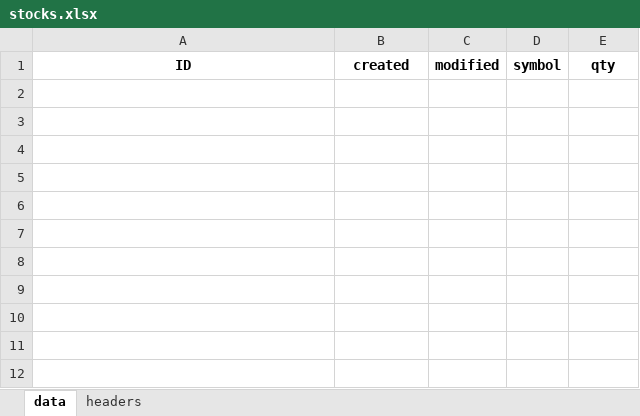
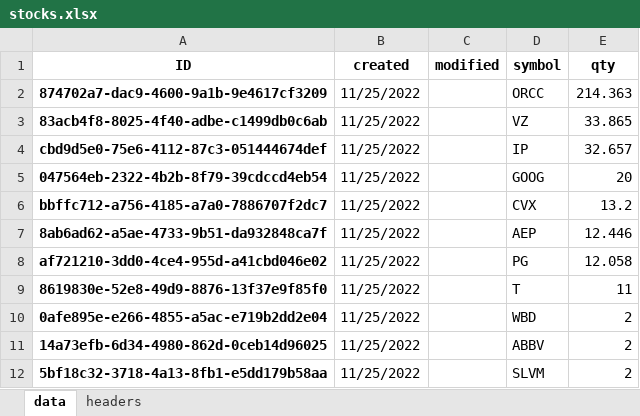
Before and after one commit to datagangstar/Nex, an Excel workbook: datasets/stocks.xlsx, sheet data, drawn as a sheet; values as stored, in another font and other column widths than the file's, no borders; the diff names each change by its address in the sheet, - before the commit and + after, or states it on an @@ line.

Commit message:
create table row and stocks app reportPositionValue()

```diff
--- a/datasets/stocks.xlsx (sheet data)
+++ b/datasets/stocks.xlsx (sheet data)
+row 2: 874702a7-dac9-4600-9a1b-9e4617cf3209 | 11/25/2022 |  | ORCC | 214.363
+row 3: 83acb4f8-8025-4f40-adbe-c1499db0c6ab | 11/25/2022 |  | VZ | 33.865
+row 4: cbd9d5e0-75e6-4112-87c3-051444674def | 11/25/2022 |  | IP | 32.657
+row 5: 047564eb-2322-4b2b-8f79-39cdccd4eb54 | 11/25/2022 |  | GOOG | 20
+row 6: bbffc712-a756-4185-a7a0-7886707f2dc7 | 11/25/2022 |  | CVX | 13.2
+row 7: 8ab6ad62-a5ae-4733-9b51-da932848ca7f | 11/25/2022 |  | AEP | 12.446
+row 8: af721210-3dd0-4ce4-955d-a41cbd046e02 | 11/25/2022 |  | PG | 12.058
+row 9: 8619830e-52e8-49d9-8876-13f37e9f85f0 | 11/25/2022 |  | T | 11
+row 10: 0afe895e-e266-4855-a5ac-e719b2dd2e04 | 11/25/2022 |  | WBD | 2
+row 11: 14a73efb-6d34-4980-862d-0ceb14d96025 | 11/25/2022 |  | ABBV | 2
+row 12: 5bf18c32-3718-4a13-8fb1-e5dd179b58aa | 11/25/2022 |  | SLVM | 2
```
Also changed, not shown: sheet headers, datasets.xlsx, datasets/donations.xlsx, 4 other files.
